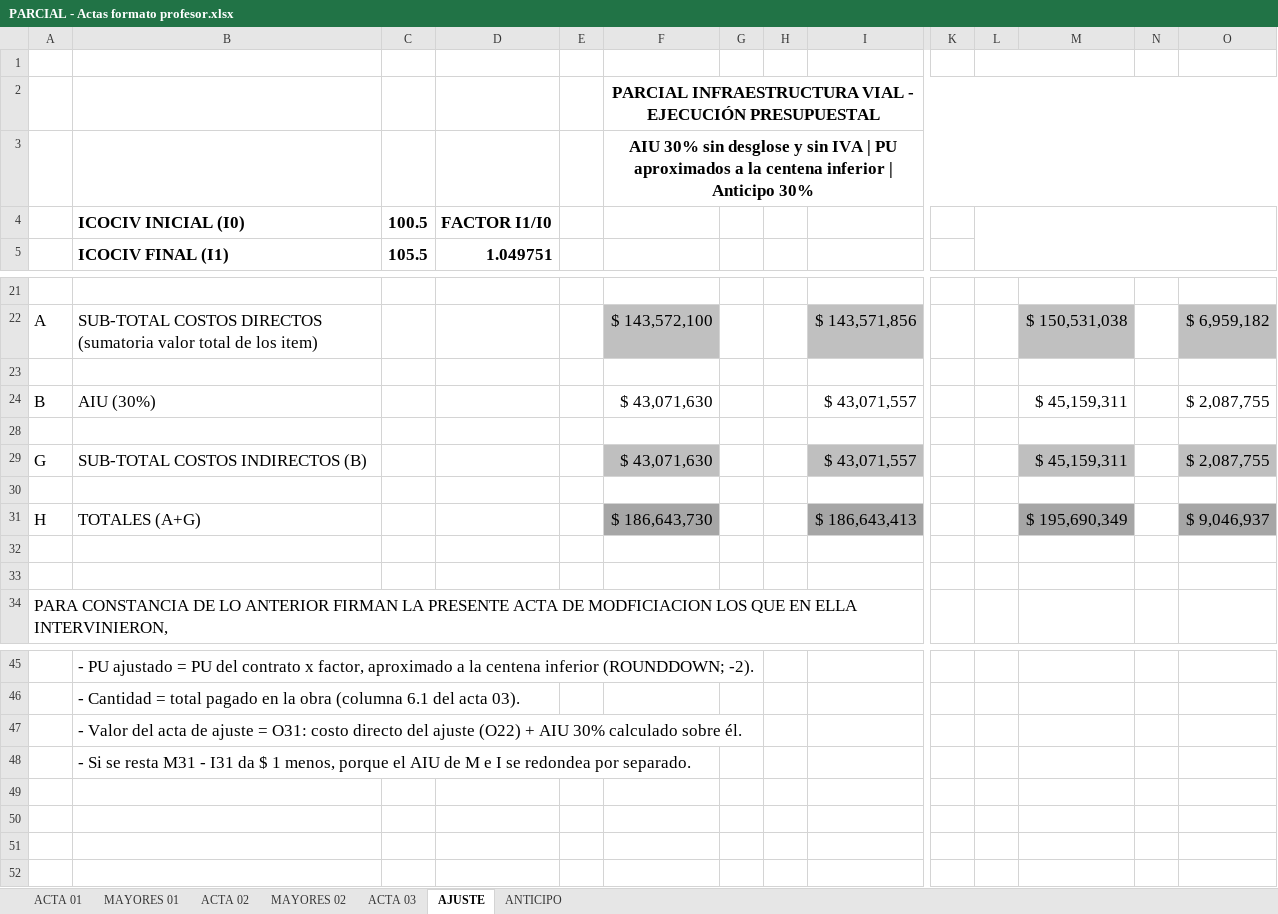
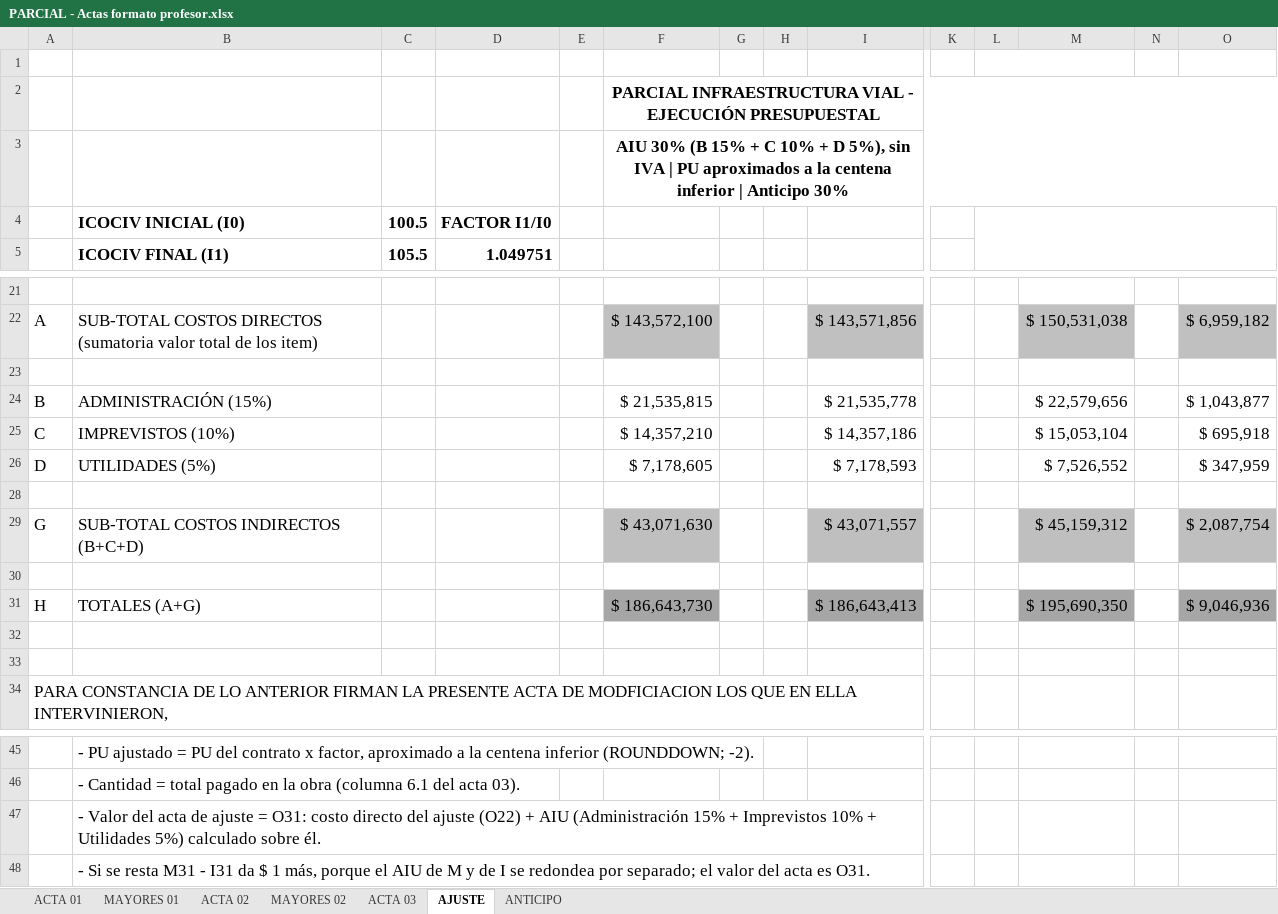
Before and after one commit to saospinap-bit/mi-sistema-de-vida, an Excel workbook: Proyectos/Parcial Infraestructura Vial/PARCIAL - Actas formato profesor.xlsx, sheet AJUSTE, drawn as a sheet; only a part is shown, gaps mark what is left out; values as stored, in another font and other column widths than the file's, no borders; removed rows and columns are numbered as before the commit, all else as after; rows hold the shown columns only; the diff names each change by its address in the sheet, - before the commit and + after, or states it on an @@ line.

Commit message:
Parcial Infraestructura Vial: AIU desglosado (Administracion 15%, Imprevistos 10%, Utilidades 5%)
Se muestran las filas B, C y D del formato del profesor en todas las actas. Los valores de actas, balances y anticipo no cambian; el acta de ajuste queda en 9.046.936 por el redondeo de cada componente.

```diff
--- a/Proyectos/Parcial Infraestructura Vial/PARCIAL - Actas formato profesor.xlsx (sheet AJUSTE)
+++ b/Proyectos/Parcial Infraestructura Vial/PARCIAL - Actas formato profesor.xlsx (sheet AJUSTE)
-F3: AIU 30% sin desglose y sin IVA…
+F3: AIU 30% (B 15% + C 10% + D 5%), sin IVA…
-row 24: B | AIU (30%) |  |  |  | $ 43,071,630 |  |  | $ 43,071,557 |  |  | $ 45,159,311 |  | $ 2,087,755
+row 24: B | ADMINISTRACIÓN (15%) |  |  |  | $ 21,535,815 |  |  | $ 21,535,778 |  |  | $ 22,579,656 |  | $ 1,043,877
+row 25: C | IMPREVISTOS (10%) |  |  |  | $ 14,357,210 |  |  | $ 14,357,186 |  |  | $ 15,053,104 |  | $ 695,918
+row 26: D | UTILIDADES (5%) |  |  |  | $ 7,178,605 |  |  | $ 7,178,593 |  |  | $ 7,526,552 |  | $ 347,959
-B29: SUB-TOTAL COSTOS INDIRECTOS (B)
+B29: SUB-TOTAL COSTOS INDIRECTOS (B+C+D)
-M29: $ 45,159,311
+M29: $ 45,159,312
-O29: $ 2,087,755
+O29: $ 2,087,754
-M31: $ 195,690,349
+M31: $ 195,690,350
-O31: $ 9,046,937
+O31: $ 9,046,936
-B47: …+ AIU 30% calculado sobre…
+B47: …+ AIU (Administración 15% + Imprevistos 10% + Utilidades 5%) calculado sobre…
-B48: …$ 1 menos, porque el AIU de M e I se redondea por separado.
+B48: …$ 1 más, porque el AIU de M y de I se redondea por separado; el valor del acta es O31.
```
Also changed, not shown: sheet ACTA 02, sheet ACTA 03, sheet ACTA 01, sheet MAYORES 01, sheet MAYORES 02, sheet ANTICIPO, formulas that keep their value, hidden cells.
